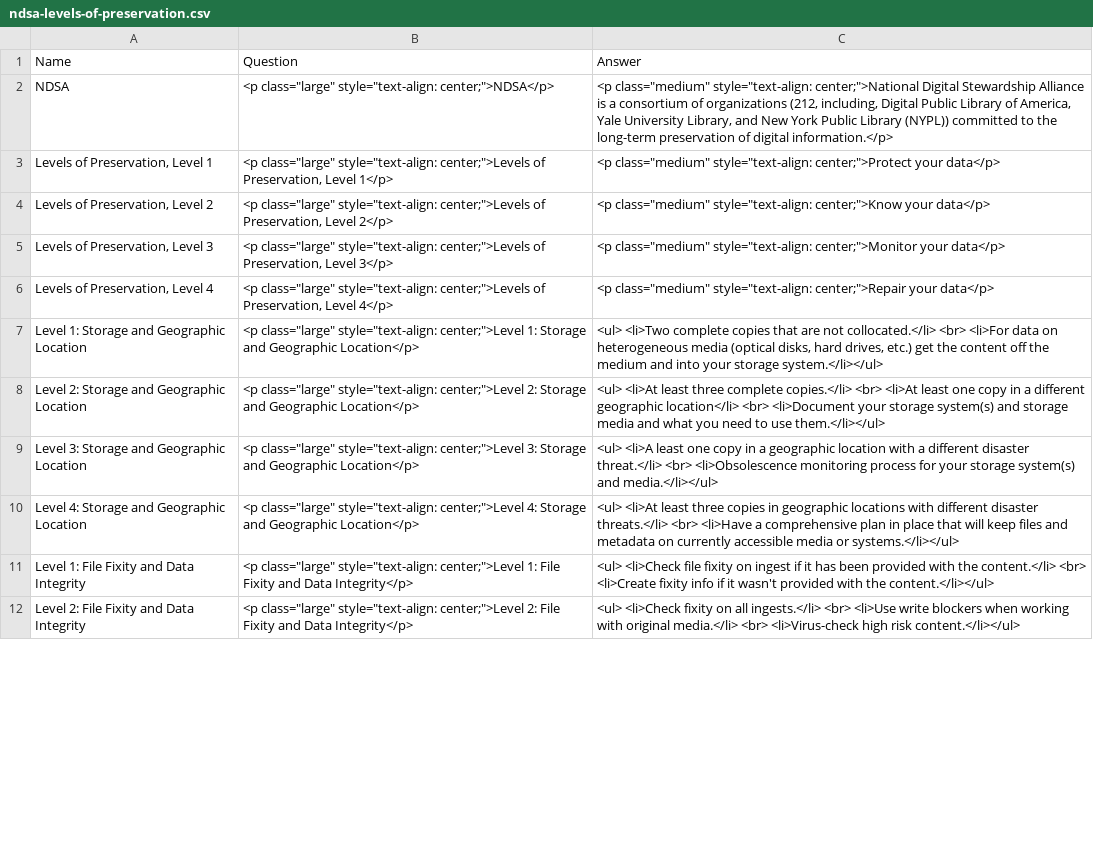
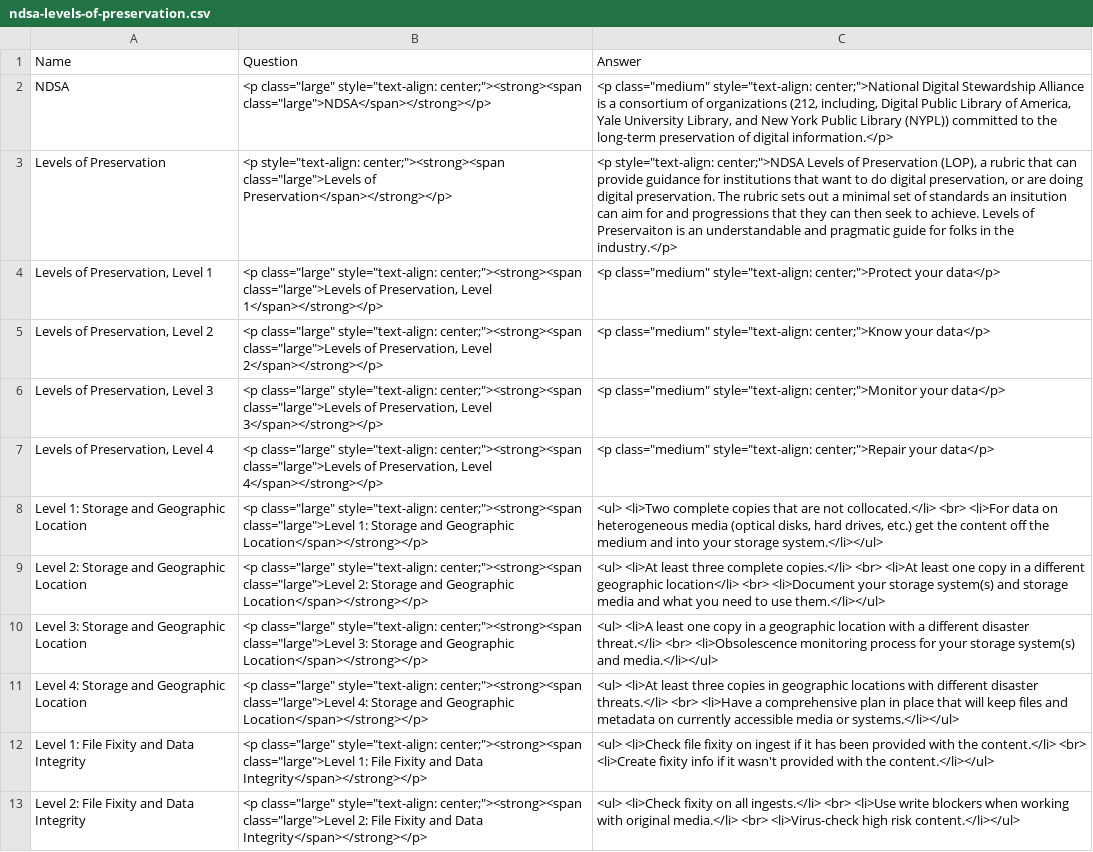
Before and after one commit to ross-spencer/brainscape-digital-preservation, a CSV file: ndsa-levels-of-preservation.csv, drawn as a sheet; only a part is shown; addresses are those after the commit; the diff covers the shown part only; the diff names each change by its address in the sheet, - before the commit and + after, or states it on an @@ line.

```diff
--- a/ndsa-levels-of-preservation.csv
+++ b/ndsa-levels-of-preservation.csv
-B2: …class="large" style="text-align: center;">NDSA</p>
+B2: …class="large" style="text-align: center;"><strong><span class="large">NDSA</span></strong></p>
+row 3: Levels of Preservation | <p style="text-align: center;"><strong><span class="large">Levels of Preservation</span></strong></p> | <p style="text-align: center;">NDSA Levels of Preservation (LOP), a rubric that can provide guidance for institutions that want to do digital preservation, or are doing digital preservation. The rubric sets out a minimal set of standards an insitution can aim for and progressions that they can then seek to achieve. Levels of Preservaiton is an understandable and pragmatic guide for folks in the industry.</p>
-B4: …class="large" style="text-align: center;">Levels of Preservation, Level 1</p>
+B4: …class="large" style="text-align: center;"><strong><span class="large">Levels of Preservation, Level 1</span></strong></p>
-B5: …class="large" style="text-align: center;">Levels of Preservation, Level 2</p>
+B5: …class="large" style="text-align: center;"><strong><span class="large">Levels of Preservation, Level 2</span></strong></p>
-B6: …class="large" style="text-align: center;">Levels of Preservation, Level 3</p>
+B6: …class="large" style="text-align: center;"><strong><span class="large">Levels of Preservation, Level 3</span></strong></p>
-B7: …class="large" style="text-align: center;">Levels of Preservation, Level 4</p>
+B7: …class="large" style="text-align: center;"><strong><span class="large">Levels of Preservation, Level 4</span></strong></p>
-B8: …class="large" style="text-align: center;">Level 1: Storage and Geographic Location</p>
+B8: …class="large" style="text-align: center;"><strong><span class="large">Level 1: Storage and Geographic Location</span></strong></p>
-B9: …class="large" style="text-align: center;">Level 2: Storage and Geographic Location</p>
+B9: …class="large" style="text-align: center;"><strong><span class="large">Level 2: Storage and Geographic Location</span></strong></p>
-B10: …class="large" style="text-align: center;">Level 3: Storage and Geographic Location</p>
+B10: …class="large" style="text-align: center;"><strong><span class="large">Level 3: Storage and Geographic Location</span></strong></p>
-B11: …class="large" style="text-align: center;">Level 4: Storage and Geographic Location</p>
+B11: …class="large" style="text-align: center;"><strong><span class="large">Level 4: Storage and Geographic Location</span></strong></p>
-B12: …class="large" style="text-align: center;">Level 1: File Fixity and Data Integrity</p>
+B12: …class="large" style="text-align: center;"><strong><span class="large">Level 1: File Fixity and Data Integrity</span></strong></p>
-B13: …class="large" style="text-align: center;">Level 2: File Fixity and Data Integrity</p>
+B13: …class="large" style="text-align: center;"><strong><span class="large">Level 2: File Fixity and Data Integrity</span></strong></p>
```
Also changed, not shown: 22 edited cells elsewhere in this file, droid-siegfried.csv, intrinsic-value.csv, 6 other files.
